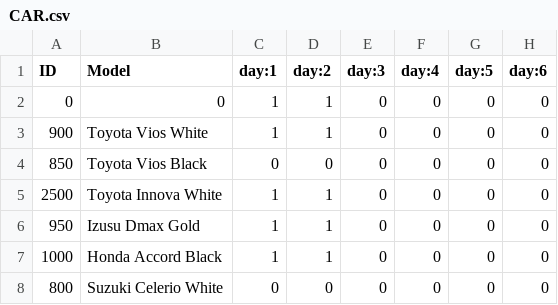
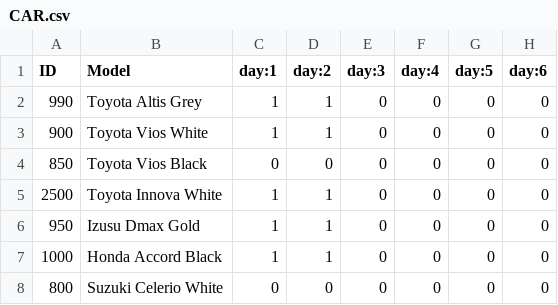
Before and after one commit to Txpxt-xuto/Kaleeyounai, a CSV file: CAR.csv, drawn as a sheet; only a part is shown; the diff names each change by its address in the sheet, - before the commit and + after, or states it on an @@ line.

Commit message:
Update CAR.csv

```diff
--- a/CAR.csv
+++ b/CAR.csv
-A2 (ID): 0
+A2 (ID): 990
-B2 (Model): 0
+B2 (Model): Toyota Altis Grey
```
